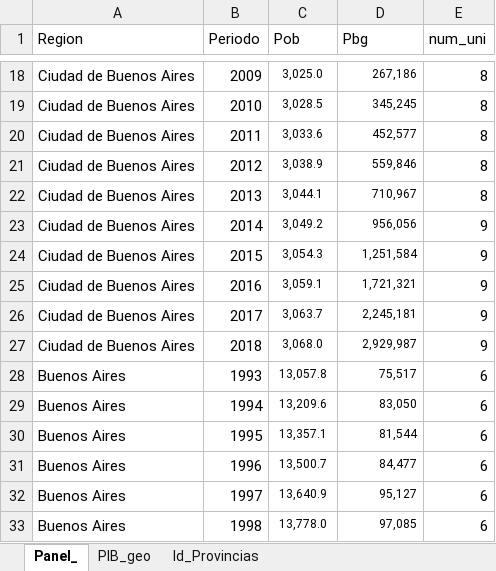
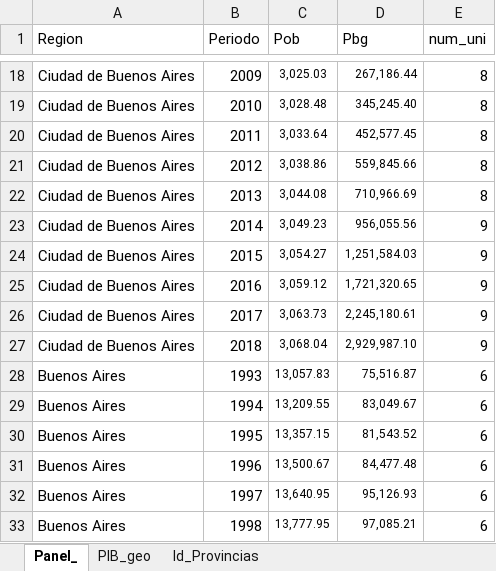
Before and after one commit to kevmansilla/SpatialEconometrics, an Excel workbook: Base.xlsx, sheet Panel_, drawn as a sheet; only a part is shown, gaps mark what is left out; values as stored, in another font and other column widths than the file's, no borders; the diff covers the shown part only; the diff names each change by its address in the sheet, - before the commit and + after, or states it on an @@ line.

```diff
--- a/Base.xlsx (sheet Panel_)
+++ b/Base.xlsx (sheet Panel_)
-C18 (Pob): 3,025.0
+C18 (Pob): 3,025.03
-D18 (Pbg): 267,186
+D18 (Pbg): 267,186.44
-C19 (Pob): 3,028.5
+C19 (Pob): 3,028.48
-D19 (Pbg): 345,245
+D19 (Pbg): 345,245.40
-C20 (Pob): 3,033.6
+C20 (Pob): 3,033.64
-D20 (Pbg): 452,577
+D20 (Pbg): 452,577.45
-C21 (Pob): 3,038.9
+C21 (Pob): 3,038.86
-D21 (Pbg): 559,846
+D21 (Pbg): 559,845.66
-C22 (Pob): 3,044.1
+C22 (Pob): 3,044.08
-D22 (Pbg): 710,967
+D22 (Pbg): 710,966.69
-C23 (Pob): 3,049.2
+C23 (Pob): 3,049.23
-D23 (Pbg): 956,056
+D23 (Pbg): 956,055.56
-C24 (Pob): 3,054.3
+C24 (Pob): 3,054.27
-D24 (Pbg): 1,251,584
+D24 (Pbg): 1,251,584.03
-C25 (Pob): 3,059.1
+C25 (Pob): 3,059.12
-D25 (Pbg): 1,721,321
+D25 (Pbg): 1,721,320.65
-C26 (Pob): 3,063.7
+C26 (Pob): 3,063.73
-D26 (Pbg): 2,245,181
+D26 (Pbg): 2,245,180.61
-C27 (Pob): 3,068.0
+C27 (Pob): 3,068.04
-D27 (Pbg): 2,929,987
+D27 (Pbg): 2,929,987.10
-C28 (Pob): 13,057.8
+C28 (Pob): 13,057.83
-D28 (Pbg): 75,517
+D28 (Pbg): 75,516.87
-C29 (Pob): 13,209.6
+C29 (Pob): 13,209.55
-D29 (Pbg): 83,050
+D29 (Pbg): 83,049.67
-C30 (Pob): 13,357.1
+C30 (Pob): 13,357.15
-D30 (Pbg): 81,544
+D30 (Pbg): 81,543.52
-C31 (Pob): 13,500.7
+C31 (Pob): 13,500.67
-D31 (Pbg): 84,477
+D31 (Pbg): 84,477.48
-C32 (Pob): 13,640.9
+C32 (Pob): 13,640.95
-D32 (Pbg): 95,127
+D32 (Pbg): 95,126.93
-C33 (Pob): 13,778.0
+C33 (Pob): 13,777.95
-D33 (Pbg): 97,085
+D33 (Pbg): 97,085.21
```
Also changed, not shown: 1228 edited cells elsewhere in this sheet, 8 other files.
